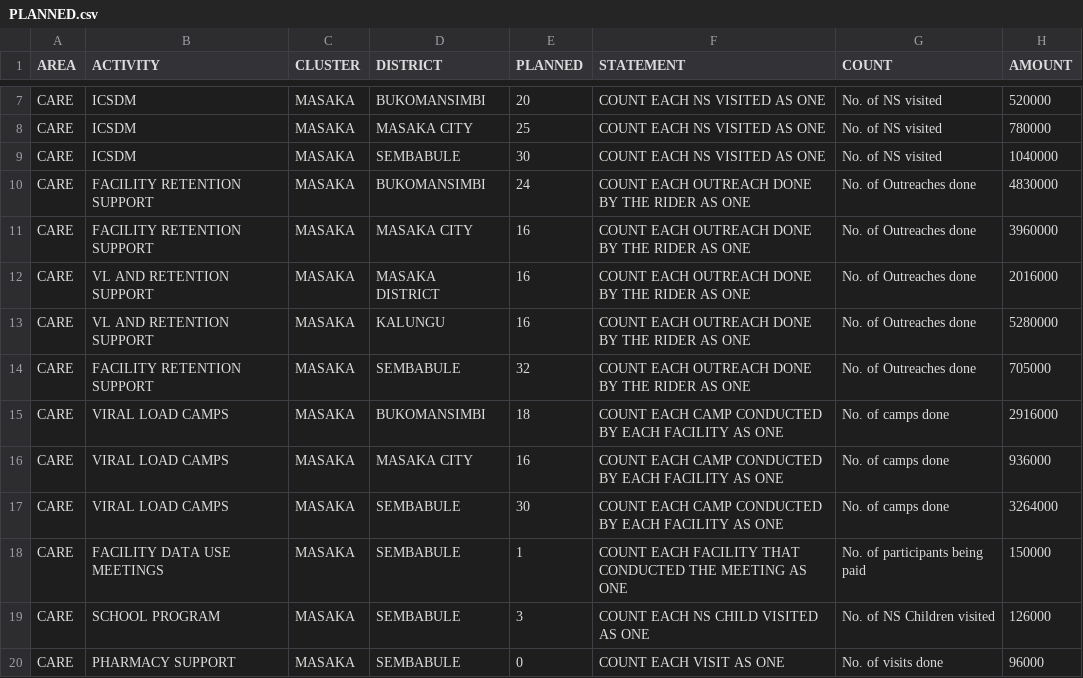
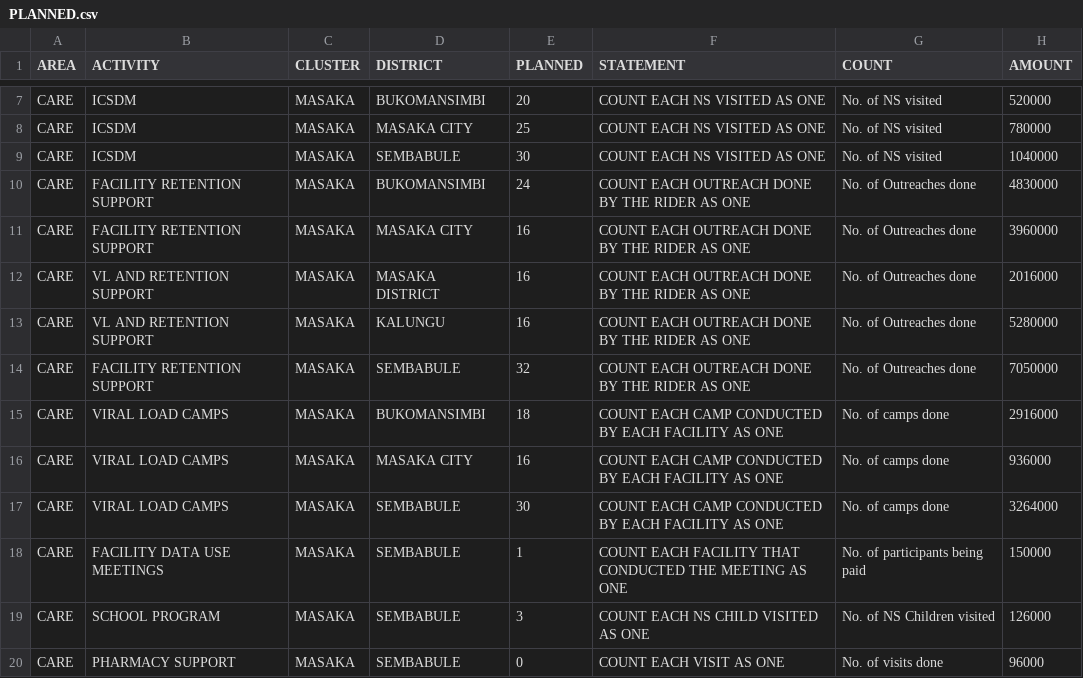
Before and after one commit to dluminsa/ACTIVITIES, a CSV file: PLANNED.csv, drawn as a sheet; only a part is shown, gaps mark what is left out.

Commit message:
Add new outreach data to PLANNED.csv
Updated the PLANNED.csv file to include new outreach data for various activities and districts.

```diff
--- a/PLANNED.csv
+++ b/PLANNED.csv
@@ -13,3 +13,3 @@ CARE,VL AND RETENTION SUPPORT,MASAKA,MASAKA DISTRICT,16,COUNT EACH OUTREACH DONE
 CARE,VL AND RETENTION SUPPORT,MASAKA,KALUNGU,16,COUNT EACH OUTREACH DONE BY THE RIDER AS ONE,No. of Outreaches done,5280000
-CARE,FACILITY RETENTION SUPPORT,MASAKA,SEMBABULE,32,COUNT EACH OUTREACH DONE BY THE RIDER AS ONE,No. of Outreaches done,705000
+CARE,FACILITY RETENTION SUPPORT,MASAKA,SEMBABULE,32,COUNT EACH OUTREACH DONE BY THE RIDER AS ONE,No. of Outreaches done,7050000
 CARE,VIRAL LOAD CAMPS,MASAKA,BUKOMANSIMBI,18,COUNT EACH CAMP CONDUCTED BY EACH FACILITY AS ONE,No. of camps done,2916000
```
